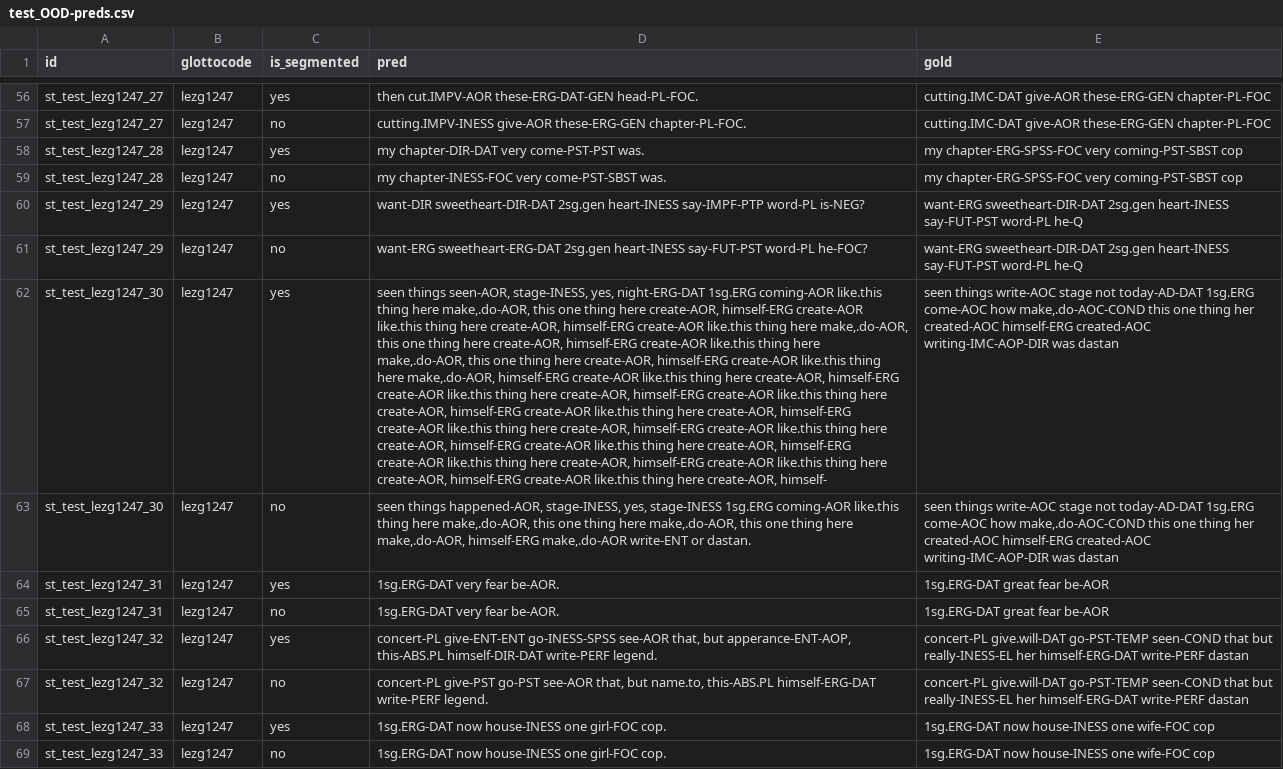
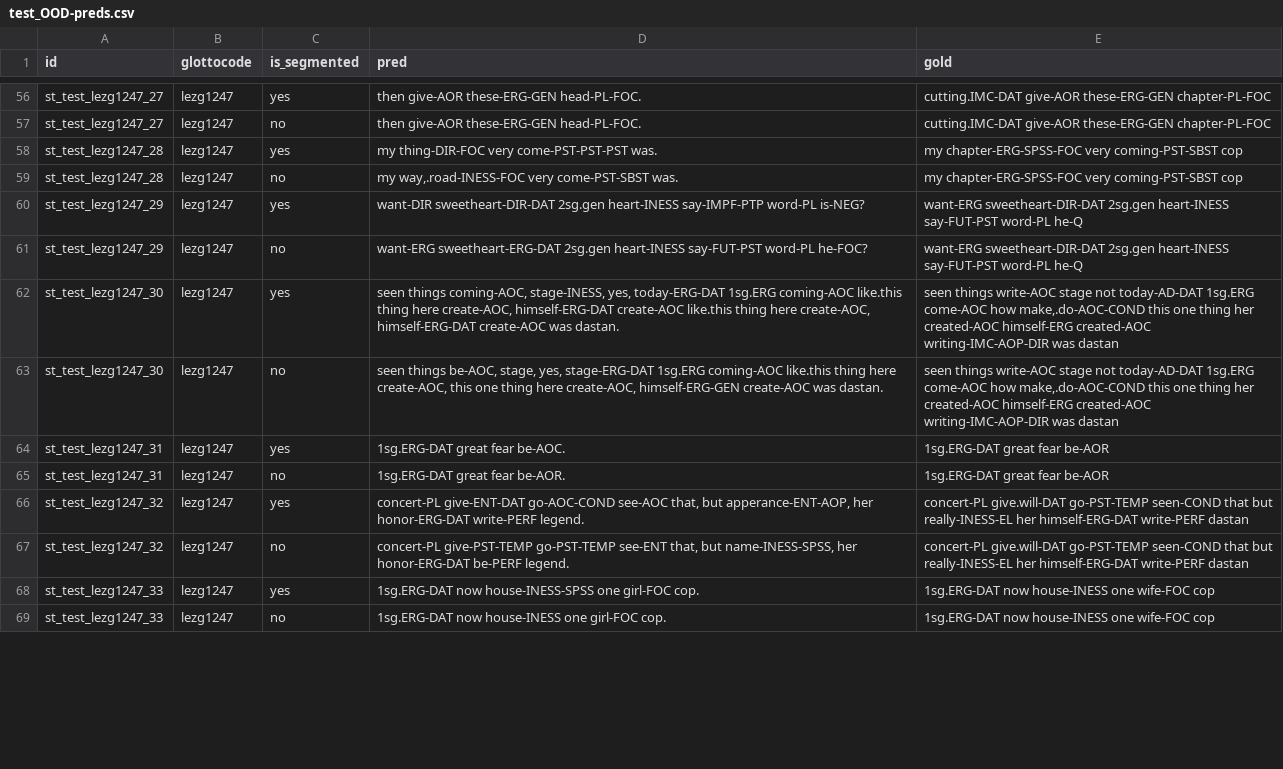
Before and after one commit to foltaProject/glosslm, a CSV file: preds/byt5-baseline-unseg/lez-predict-baseline-lezg1247-unseg/test_OOD-preds.csv, drawn as a sheet; only a part is shown, gaps mark what is left out; the diff covers the shown part only; the diff names each change by its address in the sheet, - before the commit and + after, or states it on an @@ line.

Commit message:
Update baseline preds

```diff
--- a/preds/byt5-baseline-unseg/lez-predict-baseline-lezg1247-unseg/test_OOD-preds.csv
+++ b/preds/byt5-baseline-unseg/lez-predict-baseline-lezg1247-unseg/test_OOD-preds.csv
-D56 (pred): then cut.IMPV-AOR these-ERG-DAT-GEN head-PL-FOC.
+D56 (pred): then give-AOR these-ERG-GEN head-PL-FOC.
-D57 (pred): cutting.IMPV-INESS give-AOR these-ERG-GEN chapter-PL-FOC.
+D57 (pred): then give-AOR these-ERG-GEN head-PL-FOC.
-D58 (pred): my chapter-DIR-DAT very come-PST-PST was.
+D58 (pred): my thing-DIR-FOC very come-PST-PST-PST was.
-D59 (pred): my chapter-INESS-FOC very come-PST-SBST was.
+D59 (pred): my way,.road-INESS-FOC very come-PST-SBST was.
-D62 (pred): seen things seen-AOR, stage-INESS, yes, night-ERG-DAT 1sg.ERG coming-AOR like.this thing here make,.do-AOR, this one thing here create-AOR, himself-ERG create-AOR like.this thing here create-AOR, himself-ERG create-AOR like.this thing here make,.do-AOR, this one thing here create-AOR, himself-ERG create-AOR like.this thing here make,.do-AOR, this one thing here create-AOR, himself-ERG create-AOR like.this thing here make,.do-AOR, himself-ERG create-AOR like.this thing here create-AOR, himself-ERG create-AOR like.this thing here create-AOR, himself-ERG create-AOR like.this thing here create-AOR, himself-ERG create-AOR like.this thing here create-AOR, himself-ERG create-AOR like.this thing here create-AOR, himself-ERG create-AOR like.this thing here create-AOR, himself-ERG create-AOR like.this thing here create-AOR, himself-ERG create-AOR like.this thing here create-AOR, himself-ERG create-AOR like.this thing here create-AOR, himself-ERG create-AOR like.this thing here create-AOR, himself-
+D62 (pred): seen things coming-AOC, stage-INESS, yes, today-ERG-DAT 1sg.ERG coming-AOC like.this thing here create-AOC, himself-ERG-DAT create-AOC like.this thing here create-AOC, himself-ERG-DAT create-AOC was dastan.
-D63 (pred): seen things happened-AOR, stage-INESS, yes, stage-INESS 1sg.ERG coming-AOR like.this thing here make,.do-AOR, this one thing here make,.do-AOR, this one thing here make,.do-AOR, himself-ERG make,.do-AOR write-ENT or dastan.
+D63 (pred): seen things be-AOC, stage, yes, stage-ERG-DAT 1sg.ERG coming-AOC like.this thing here create-AOC, this one thing here create-AOC, himself-ERG-GEN create-AOC was dastan.
-D64 (pred): 1sg.ERG-DAT very fear be-AOR.
+D64 (pred): 1sg.ERG-DAT great fear be-AOC.
-D65 (pred): 1sg.ERG-DAT very fear be-AOR.
+D65 (pred): 1sg.ERG-DAT great fear be-AOR.
-D66 (pred): concert-PL give-ENT-ENT go-INESS-SPSS see-AOR that, but apperance-ENT-AOP, this-ABS.PL himself-DIR-DAT write-PERF legend.
+D66 (pred): concert-PL give-ENT-DAT go-AOC-COND see-AOC that, but apperance-ENT-AOP, her honor-ERG-DAT write-PERF legend.
-D67 (pred): concert-PL give-PST go-PST see-AOR that, but name.to, this-ABS.PL himself-ERG-DAT write-PERF legend.
+D67 (pred): concert-PL give-PST-TEMP go-PST-TEMP see-ENT that, but name-INESS-SPSS, her honor-ERG-DAT be-PERF legend.
-D68 (pred): 1sg.ERG-DAT now house-INESS one girl-FOC…
+D68 (pred): 1sg.ERG-DAT now house-INESS-SPSS one girl-FOC…
```
Also changed, not shown: 118 edited cells elsewhere in this file, preds/byt5-baseline-unseg/lez-predict-baseline-lezg1247-unseg/test_OOD-preds.postprocessed.csv, 4 other files.
